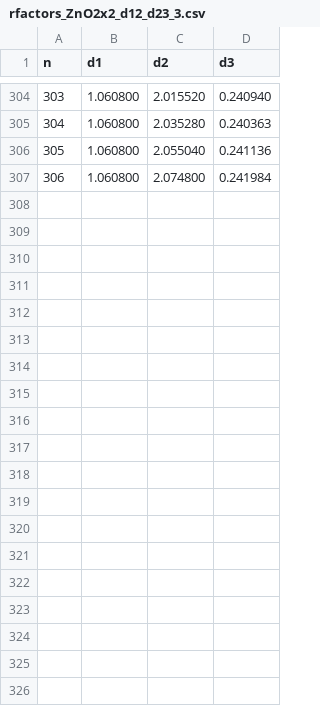
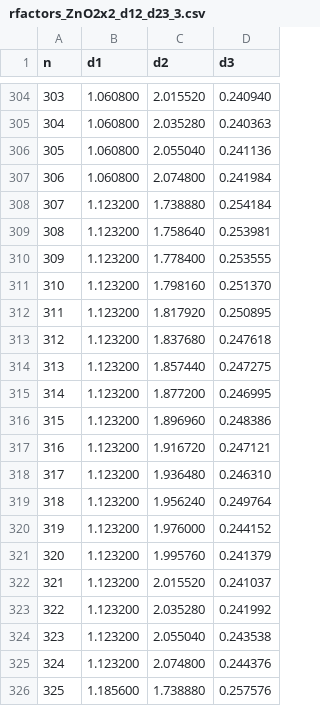
Before and after one commit to iagoprior/project, a CSV file: rfactors_ZnO2x2_d12_d23_3.csv, drawn as a sheet; only a part is shown, gaps mark what is left out; the diff covers the shown part only; the diff names each change by its address in the sheet, - before the commit and + after, or states it on an @@ line.

```diff
--- a/rfactors_ZnO2x2_d12_d23_3.csv
+++ b/rfactors_ZnO2x2_d12_d23_3.csv
+row 308: 307 | 1.123200 | 1.738880 | 0.254184
+row 309: 308 | 1.123200 | 1.758640 | 0.253981
+row 310: 309 | 1.123200 | 1.778400 | 0.253555
+row 311: 310 | 1.123200 | 1.798160 | 0.251370
+row 312: 311 | 1.123200 | 1.817920 | 0.250895
+row 313: 312 | 1.123200 | 1.837680 | 0.247618
+row 314: 313 | 1.123200 | 1.857440 | 0.247275
+row 315: 314 | 1.123200 | 1.877200 | 0.246995
+row 316: 315 | 1.123200 | 1.896960 | 0.248386
+row 317: 316 | 1.123200 | 1.916720 | 0.247121
+row 318: 317 | 1.123200 | 1.936480 | 0.246310
+row 319: 318 | 1.123200 | 1.956240 | 0.249764
+row 320: 319 | 1.123200 | 1.976000 | 0.244152
+row 321: 320 | 1.123200 | 1.995760 | 0.241379
+row 322: 321 | 1.123200 | 2.015520 | 0.241037
+row 323: 322 | 1.123200 | 2.035280 | 0.241992
+row 324: 323 | 1.123200 | 2.055040 | 0.243538
+row 325: 324 | 1.123200 | 2.074800 | 0.244376
+row 326: 325 | 1.185600 | 1.738880 | 0.257576
```
Also changed, not shown: 19 added rows and 2 removed rows elsewhere in this file, 1 other file.
